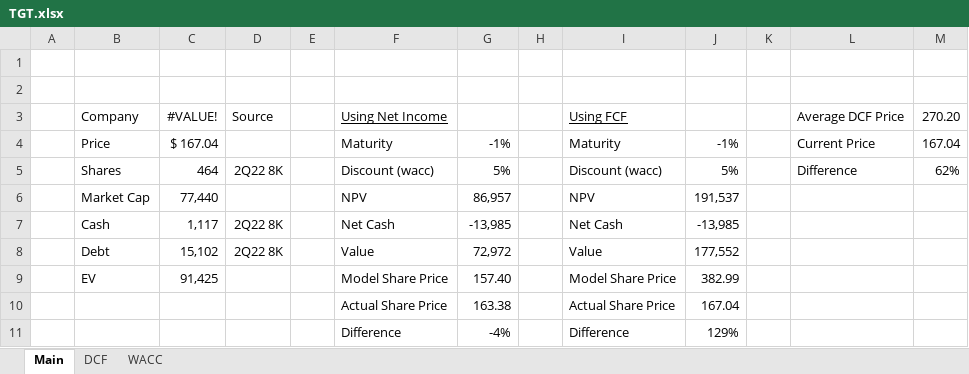
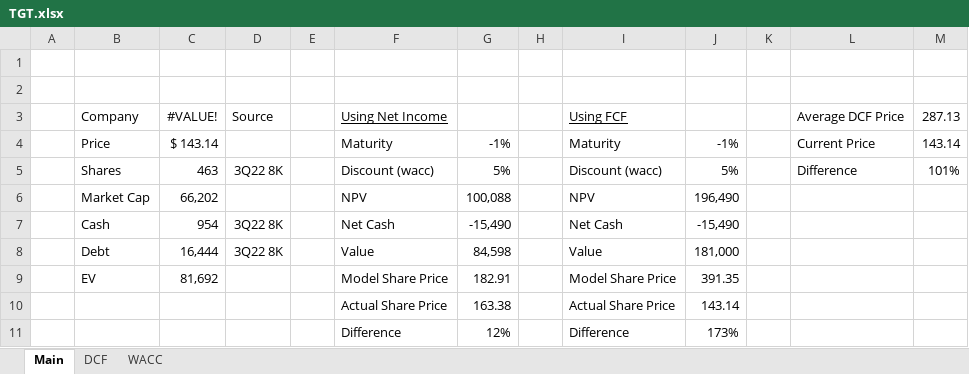
Before and after one commit to billysheldon/financialmodels, an Excel workbook: TGT.xlsx, sheet Main, drawn as a sheet; values as stored, in another font and other column widths than the file's, no borders; conditional formats not drawn; 1 other sheet too large or unreadable and not compared; the diff names each change by its address in the sheet, - before the commit and + after, or states it on an @@ line.

Commit message:
updated for 22Q3

```diff
--- a/TGT.xlsx (sheet Main)
+++ b/TGT.xlsx (sheet Main)
-M3: 270.20
+M3: 287.13
-C4: $ 167.04
+C4: $ 143.14
-M4: 167.04
+M4: 143.14
-C5: 464
+C5: 463
-D5: 2Q22 8K
+D5: 3Q22 8K
-M5: 62%
+M5: 101%
-C6: 77,440
+C6: 66,202
-G6: 86,957
+G6: 100,088
-J6: 191,537
+J6: 196,490
-C7: 1,117
+C7: 954
-D7:D8: 2Q22 8K
+D7:D8: 3Q22 8K
-G7: -13,985
+G7: -15,490
-J7: -13,985
+J7: -15,490
-C8: 15,102
+C8: 16,444
-G8: 72,972
+G8: 84,598
-J8: 177,552
+J8: 181,000
-C9: 91,425
+C9: 81,692
-G9: 157.40
+G9: 182.91
-J9: 382.99
+J9: 391.35
-J10: 167.04
+J10: 143.14
-G11: -4%
+G11: 12%
-J11: 129%
+J11: 173%
```
Also changed, not shown: sheet WACC, charts or pictures.
